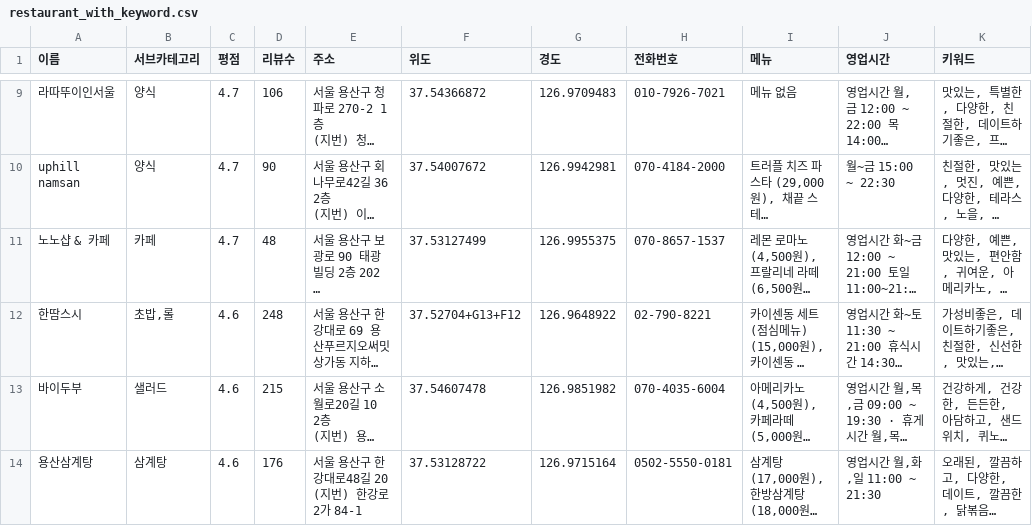
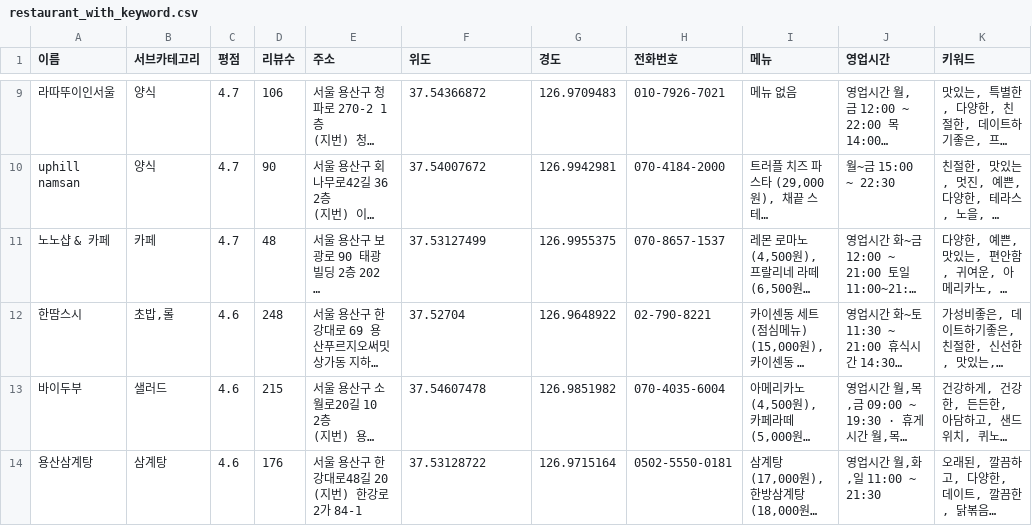
Before and after one commit to silenc3502/snack-django-backend, a CSV file: snack/data/restaurant_with_keyword.csv, drawn as a sheet; only a part is shown, gaps mark what is left out; long unchanged cells end in …; the diff names each change by its address in the sheet, - before the commit and + after, or states it on an @@ line.

```diff
--- a/snack/data/restaurant_with_keyword.csv
+++ b/snack/data/restaurant_with_keyword.csv
-F12 (위도): 37.52704+G13+F12
+F12 (위도): 37.52704
```
Also changed, not shown: 6 other files.
